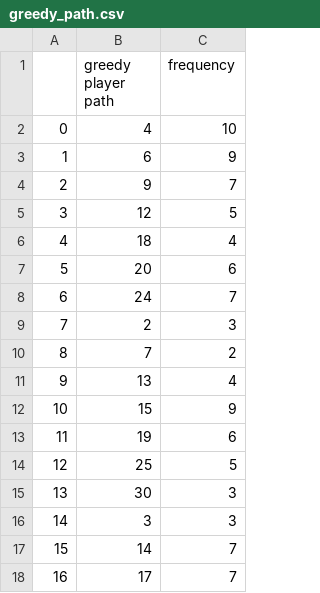
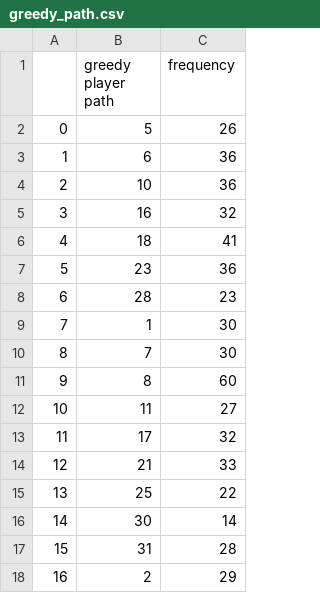
Before and after one commit to nbenko1/monopoly_speed, a CSV file: reports/greedy_path.csv, drawn as a sheet; only a part is shown; the diff covers the shown part only.

```diff
--- a/reports/greedy_path.csv
+++ b/reports/greedy_path.csv
@@ -1,18 +1,18 @@
 ,greedy player path,frequency
-0,4,10
-1,6,9
-2,9,7
-3,12,5
-4,18,4
-5,20,6
-6,24,7
-7,2,3
-8,7,2
-9,13,4
-10,15,9
-11,19,6
-12,25,5
-13,30,3
-14,3,3
-15,14,7
-16,17,7
+0,5,26
+1,6,36
+2,10,36
+3,16,32
+4,18,41
+5,23,36
+6,28,23
+7,1,30
+8,7,30
+9,8,60
+10,11,27
+11,17,32
+12,21,33
+13,25,22
+14,30,14
+15,31,28
+16,2,29
```
Also changed, not shown: 29 edited cells elsewhere in this file, output.csv, reports/conservative_path.csv, 5 other files.
